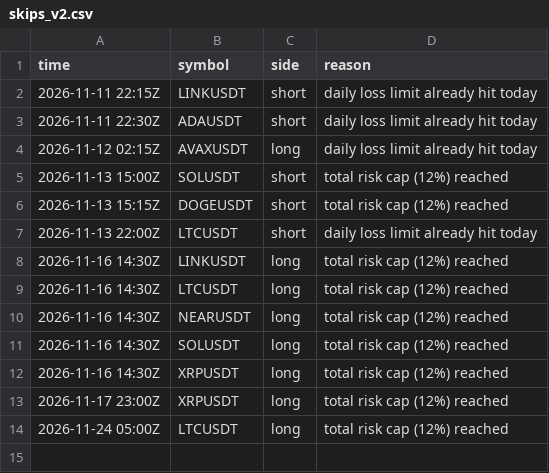
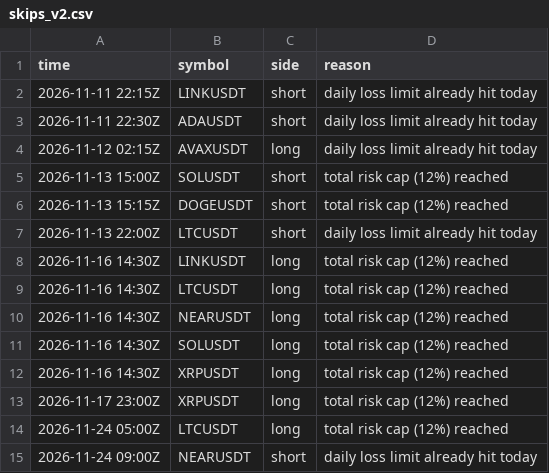
Before and after one commit to d4gh9jzy4p-arch/dema-supertrend-paper, a CSV file: skips_v2.csv, drawn as a sheet.

```diff
--- a/skips_v2.csv
+++ b/skips_v2.csv
@@ -14 +14,2 @@ time,symbol,side,reason
 2026-11-24 05:00Z,LTCUSDT,long,total risk cap (12%) reached
+2026-11-24 09:00Z,NEARUSDT,short,daily loss limit already hit today
```
Also changed, not shown: trades.csv, trades_v2.csv, 8 other files.
